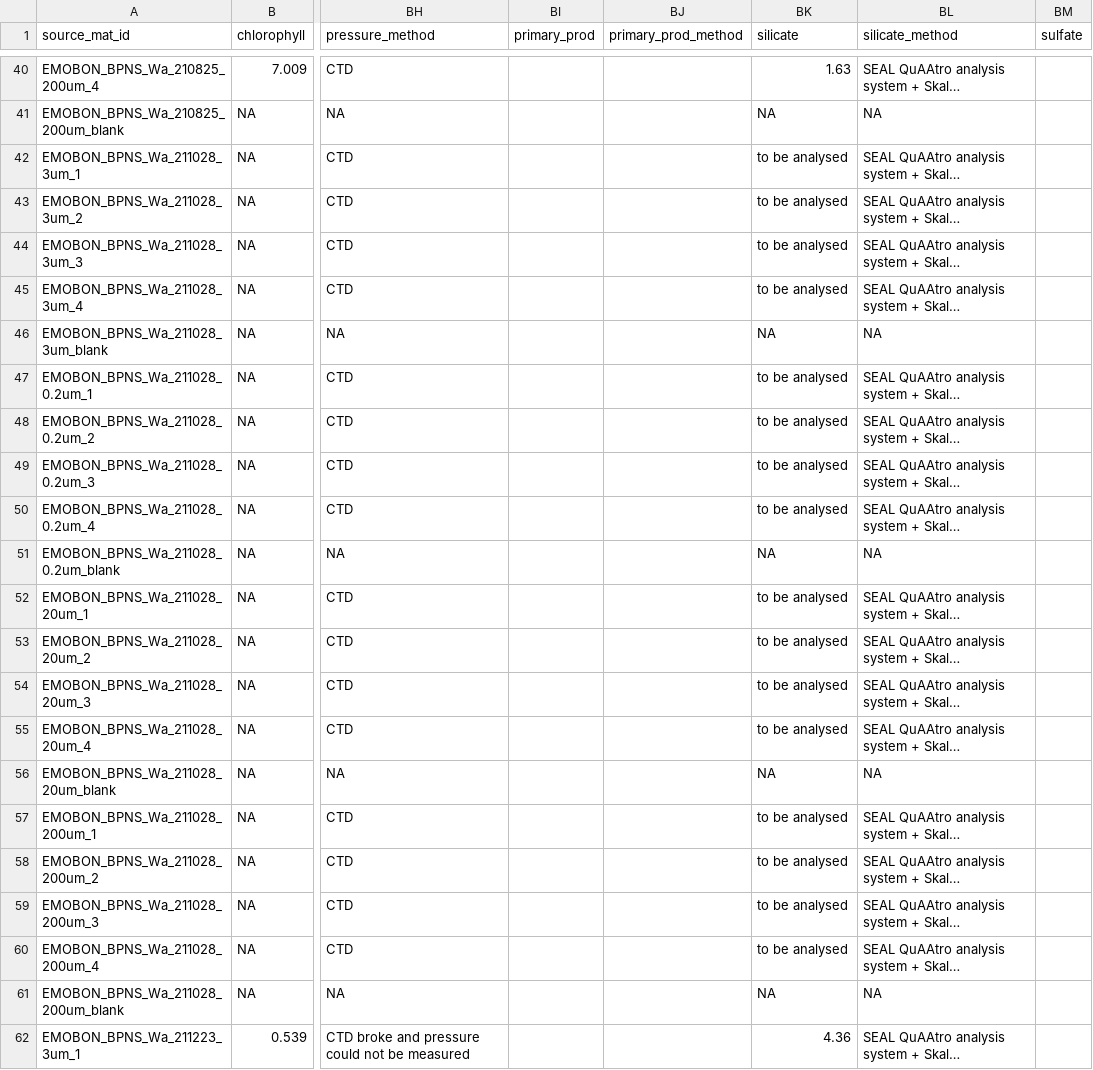
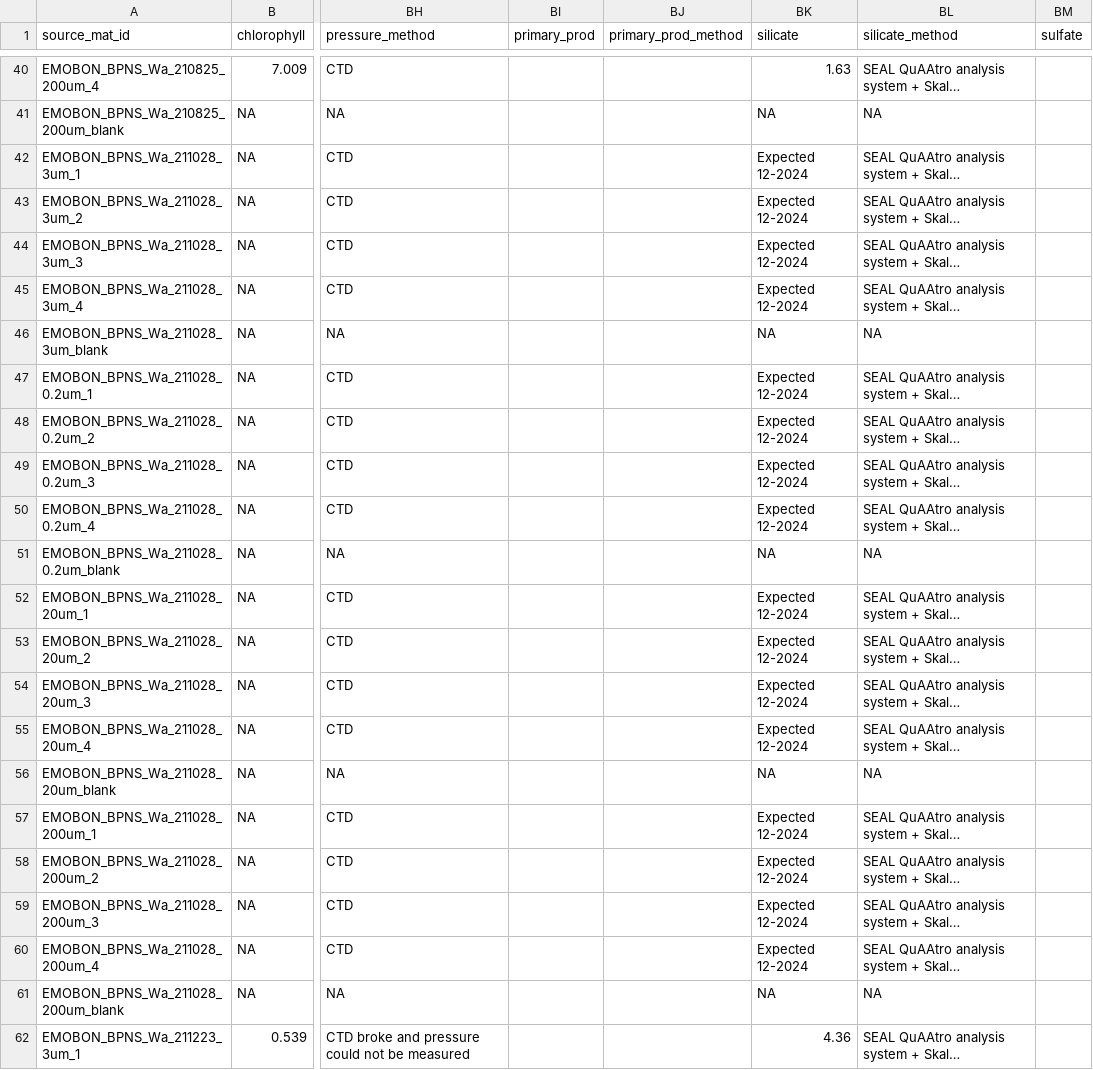
Before and after one commit to emo-bon/observatory-bpns-crate, a CSV file: logsheets/raw/water_measured.csv, drawn as a sheet; only a part is shown, gaps mark what is left out; long unchanged cells end in …; the diff names each change by its address in the sheet, - before the commit and + after, or states it on an @@ line.

```diff
--- a/logsheets/raw/water_measured.csv
+++ b/logsheets/raw/water_measured.csv
-BK42:BK45 (silicate): to be analysed
+BK42:BK45 (silicate): Expected 12-2024
-BK47:BK50 (silicate): to be analysed
+BK47:BK50 (silicate): Expected 12-2024
-BK52:BK55 (silicate): to be analysed
+BK52:BK55 (silicate): Expected 12-2024
-BK57:BK60 (silicate): to be analysed
+BK57:BK60 (silicate): Expected 12-2024
```
Also changed, not shown: logsheets/raw/sediment_observatory.csv, logsheets/raw/sediment_sampling.csv, 2 other files.
